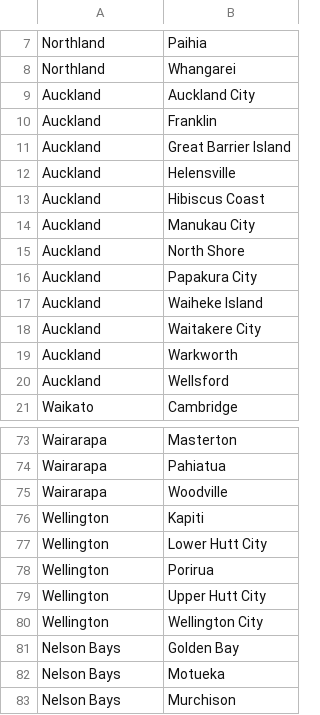
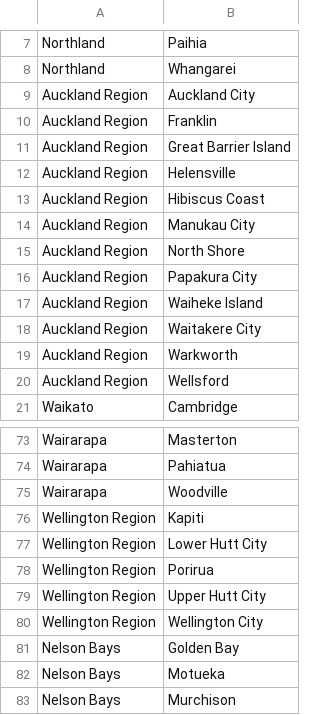
Before and after one commit to cbonnet99/cbba, a CSV file: csv/districts.csv, drawn as a sheet; only a part is shown, gaps mark what is left out.

```diff
--- a/csv/districts.csv
+++ b/csv/districts.csv
@@ -8,14 +8,14 @@ Northland,Paihia
 Northland,Whangarei
-Auckland,Auckland City
-Auckland,Franklin
-Auckland,Great Barrier Island
-Auckland,Helensville
-Auckland,Hibiscus Coast
-Auckland,Manukau City
-Auckland,North Shore
-Auckland,Papakura City
-Auckland,Waiheke Island
-Auckland,Waitakere City
-Auckland,Warkworth
-Auckland,Wellsford
+Auckland Region,Auckland City
+Auckland Region,Franklin
+Auckland Region,Great Barrier Island
+Auckland Region,Helensville
+Auckland Region,Hibiscus Coast
+Auckland Region,Manukau City
+Auckland Region,North Shore
+Auckland Region,Papakura City
+Auckland Region,Waiheke Island
+Auckland Region,Waitakere City
+Auckland Region,Warkworth
+Auckland Region,Wellsford
 Waikato,Cambridge
@@ -75,7 +75,7 @@ Wairarapa,Pahiatua
 Wairarapa,Woodville
-Wellington,Kapiti
-Wellington,Lower Hutt City
-Wellington,Porirua
-Wellington,Upper Hutt City
-Wellington,Wellington City
+Wellington Region,Kapiti
+Wellington Region,Lower Hutt City
+Wellington Region,Porirua
+Wellington Region,Upper Hutt City
+Wellington Region,Wellington City
 Nelson Bays,Golden Bay
```
Also changed, not shown: csv/small_users.csv, csv/users.csv, 6 other files.
